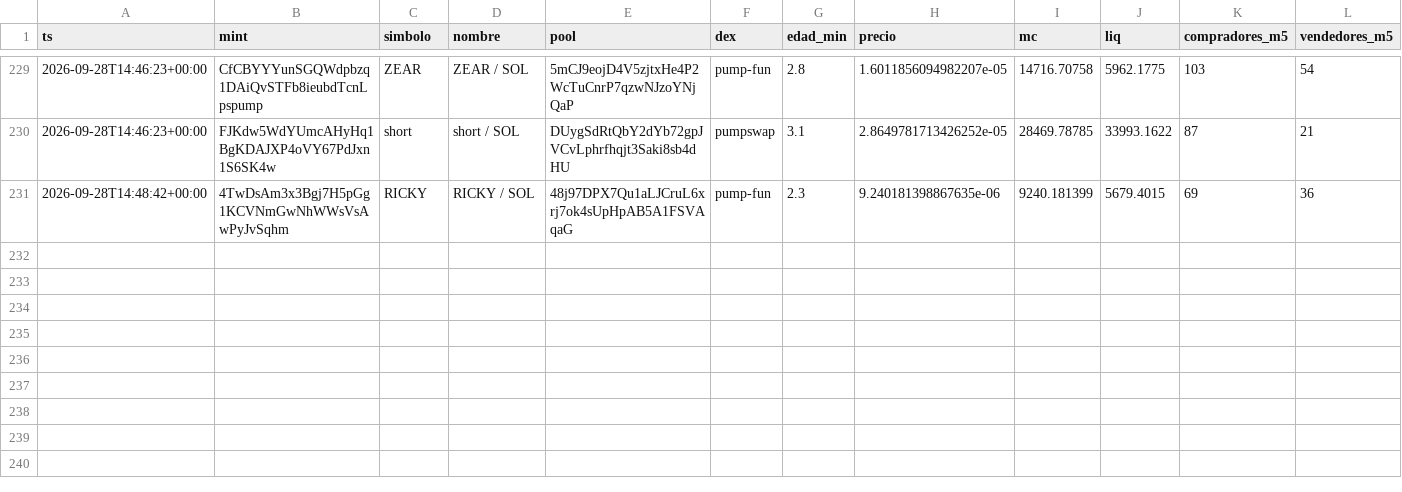
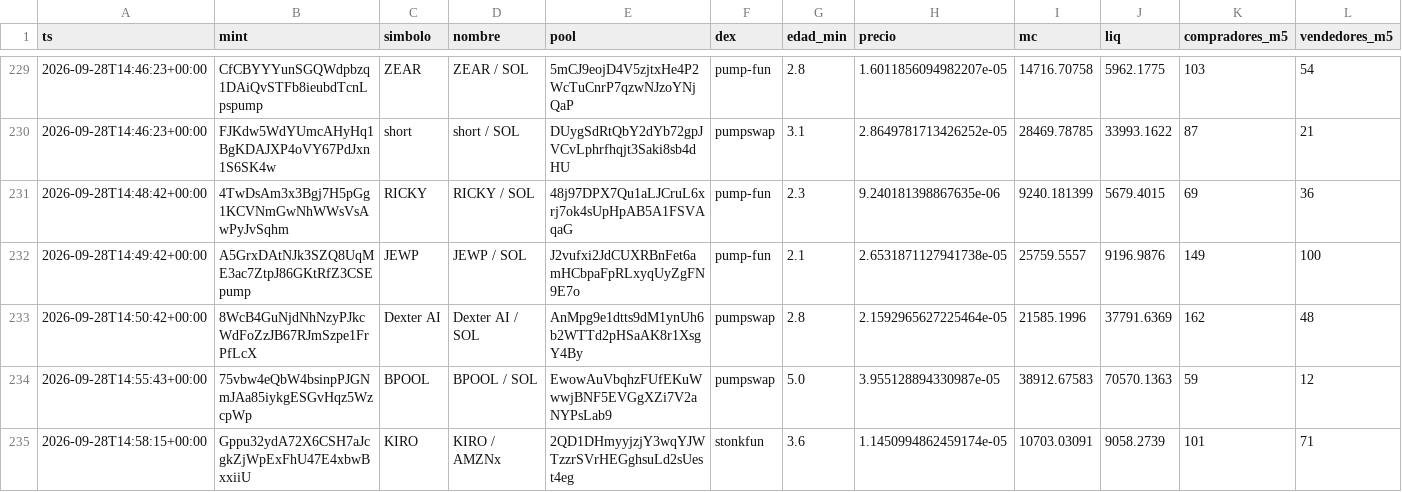
Before and after one commit to eriphelo15/An-lisis-cuantitativo, a CSV file: alertas.csv, drawn as a sheet; only a part is shown, gaps mark what is left out; rows hold the shown columns only; the diff names each change by its address in the sheet, - before the commit and + after, or states it on an @@ line.

```diff
--- a/alertas.csv
+++ b/alertas.csv
+row 232: 2026-09-28T14:49:42+00:00 | A5GrxDAtNJk3SZQ8UqME3ac7ZtpJ86GKtRfZ3CSEpump | JEWP | JEWP / SOL | J2vufxi2JdCUXRBnFet6amHCbpaFpRLxyqUyZgFN9E7o | pump-fun | 2.1 | 2.6531871127941738e-05 | 25759.5557 | 9196.9876 | 149 | 100
+row 233: 2026-09-28T14:50:42+00:00 | 8WcB4GuNjdNhNzyPJkcWdFoZzJB67RJmSzpe1FrPfLcX | Dexter AI | Dexter AI / SOL | AnMpg9e1dtts9dM1ynUh6b2WTTd2pHSaAK8r1XsgY4By | pumpswap | 2.8 | 2.1592965627225464e-05 | 21585.1996 | 37791.6369 | 162 | 48
+row 234: 2026-09-28T14:55:43+00:00 | 75vbw4eQbW4bsinpPJGNmJAa85iykgESGvHqz5WzcpWp | BPOOL | BPOOL / SOL | EwowAuVbqhzFUfEKuWwwjBNF5EVGgXZi7V2aNYPsLab9 | pumpswap | 5.0 | 3.955128894330987e-05 | 38912.67583 | 70570.1363 | 59 | 12
+row 235: 2026-09-28T14:58:15+00:00 | Gppu32ydA72X6CSH7aJcgkZjWpExFhU47E4xbwBxxiiU | KIRO | KIRO / AMZNx | 2QD1DHmyyjzjY3wqYJWTzzrSVrHEGghsuLd2sUest4eg | stonkfun | 3.6 | 1.1450994862459174e-05 | 10703.03091 | 9058.2739 | 101 | 71
```
Also changed, not shown: seguimiento.csv, 4 other files.
